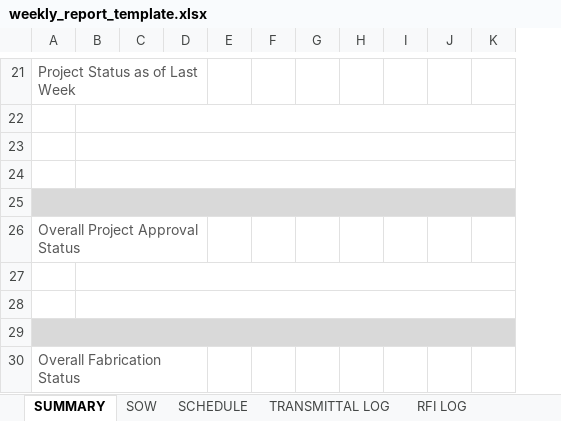
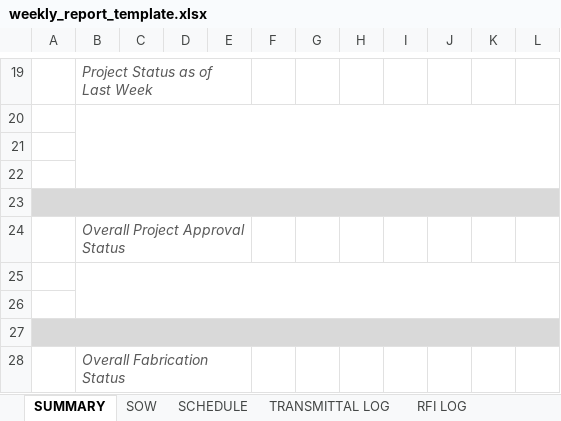
Before and after one commit to caldimengg-manikandan/steel-project, an Excel workbook: backend/src/templates/weekly_report_template.xlsx, sheet SUMMARY, drawn as a sheet; only a part is shown, gaps mark what is left out; values as stored, in another font and other column widths than the file's, no borders; charts and pictures not drawn; removed rows and columns are numbered as before the commit, all else as after; the diff covers the shown part only; the diff names each change by its address in the sheet, - before the commit and + after, or states it on an @@ line.

Commit message:
Fix RFI log layout, sticky columns, drawing log logo

```diff
--- a/backend/src/templates/weekly_report_template.xlsx (sheet SUMMARY)
+++ b/backend/src/templates/weekly_report_template.xlsx (sheet SUMMARY)
+column A, empty
-column C, empty
+column K, empty
-B19 italic: off
+B19 italic: on
-A21:D21 merged
+B19:E19 merged
+B20:L22 merged
-B22:K22 merged
-B23:K23 merged
-B24:K24 merged
-A25:K25 merged
-B24 italic: off
+B24 italic: on
-A26:D26 merged
+B24:E24 merged
+B25:L26 merged
-B27:K27 merged
-B28:K28 merged
-A29:K29 merged
-B28 italic: off
+B28 italic: on
-A30:D30 merged
+B28:E28 merged
```
Also changed, not shown: 2 removed rows, 1 edited cell, cell formats and merged cells elsewhere in this sheet, charts or pictures, 14 other files.
